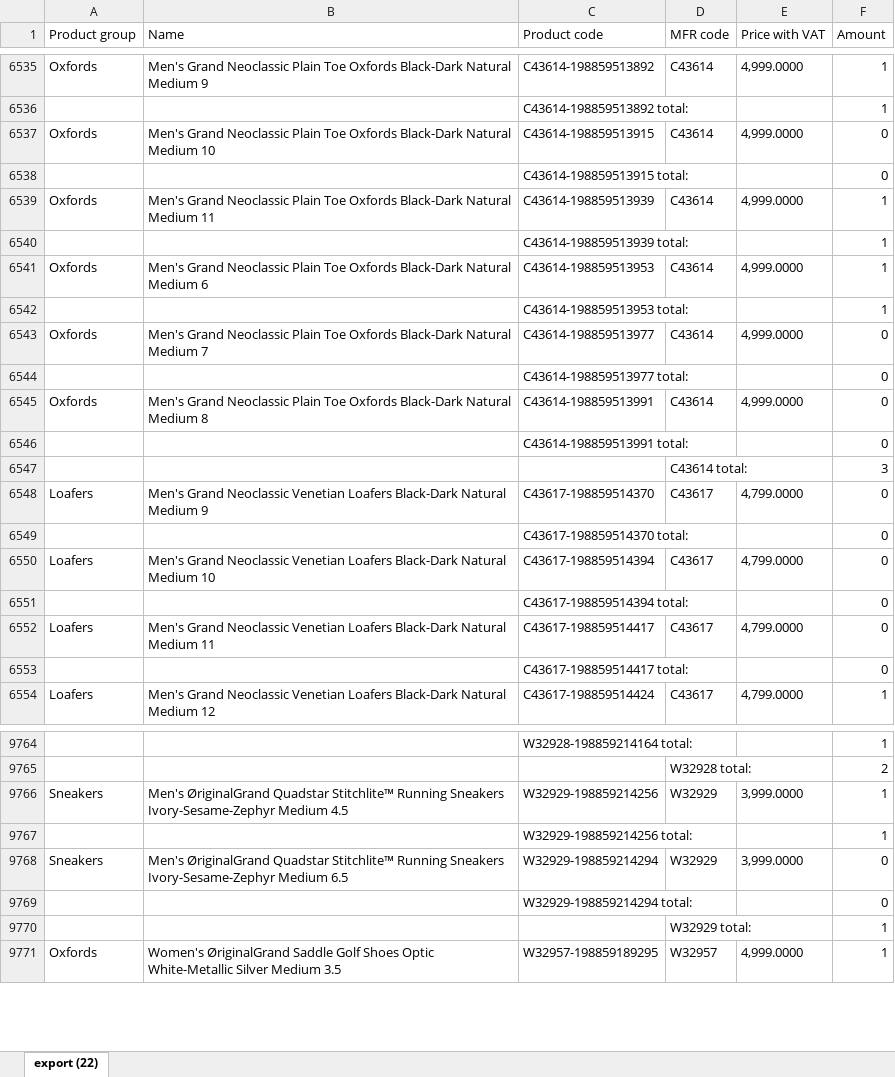
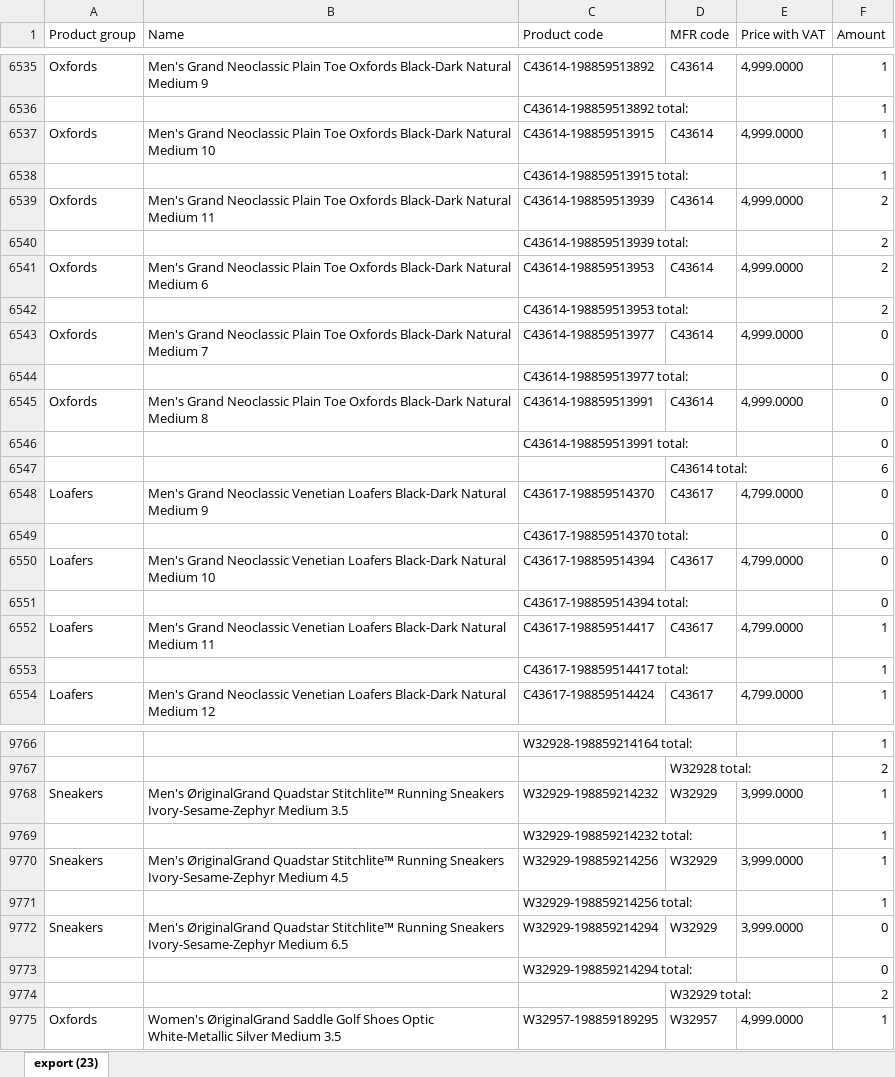
Before and after one commit to LalelaniM/inventorysearch, an Excel workbook: retail.xlsx, sheet export (23), drawn as a sheet; only a part is shown, gaps mark what is left out; values as stored, in another font and other column widths than the file's, no borders; addresses are those after the commit; the diff covers the shown part only; the diff names each change by its address in the sheet, - before the commit and + after, or states it on an @@ line.

```diff
--- a/retail.xlsx (sheet export (23))
+++ b/retail.xlsx (sheet export (23))
-sheet tab: export (22)
+sheet tab: export (23)
-F6537:F6538 (Amount): 0
+F6537:F6538 (Amount): 1
-F6539:F6542 (Amount): 1
+F6539:F6542 (Amount): 2
-F6547 (Amount): 3
+F6547 (Amount): 6
-F6552:F6553 (Amount): 0
+F6552:F6553 (Amount): 1
+row 9768: Sneakers | Men's ØriginalGrand Quadstar Stitchlite™ Running Sneakers Ivory-Sesame-Zephyr Medium 3.5 | W32929-198859214232 | W32929 | 3,999.0000 | 1
+row 9769:  |  | W32929-198859214232 total: |  |  | 1
-F9774 (Amount): 1
+F9774 (Amount): 2
```
Also changed, not shown: 9 added rows, 1 removed row and 54 edited cells elsewhere in this sheet, storeroom.xlsx.
